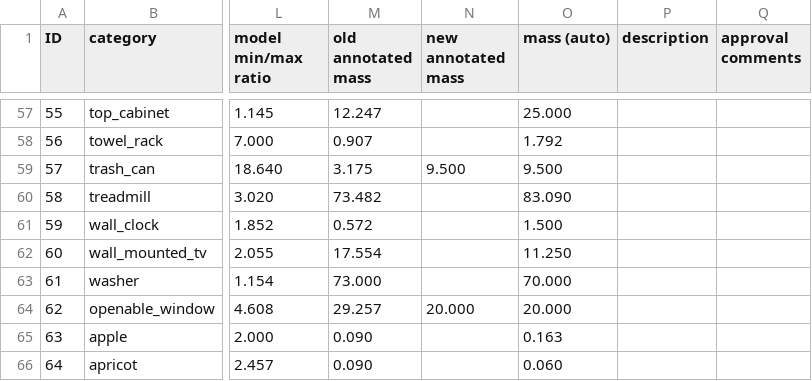
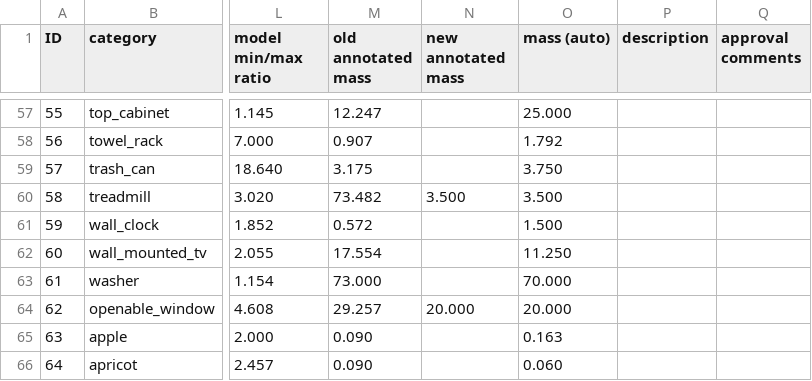
Before and after one commit to xsy786912649/BEHAVIOR-1K, a CSV file: asset_pipeline/metadata/category_mapping.csv, drawn as a sheet; only a part is shown, gaps mark what is left out; the diff names each change by its address in the sheet, - before the commit and + after, or states it on an @@ line.

```diff
--- a/asset_pipeline/metadata/category_mapping.csv
+++ b/asset_pipeline/metadata/category_mapping.csv
-N59 (new annotated mass): 9.500
+N59 (new annotated mass): (empty)
-O59 (mass (auto)): 9.500
+O59 (mass (auto)): 3.750
-N60 (new annotated mass): (empty)
+N60 (new annotated mass): 3.500
-O60 (mass (auto)): 83.090
+O60 (mass (auto)): 3.500
```
Also changed, not shown: 1 other file.
